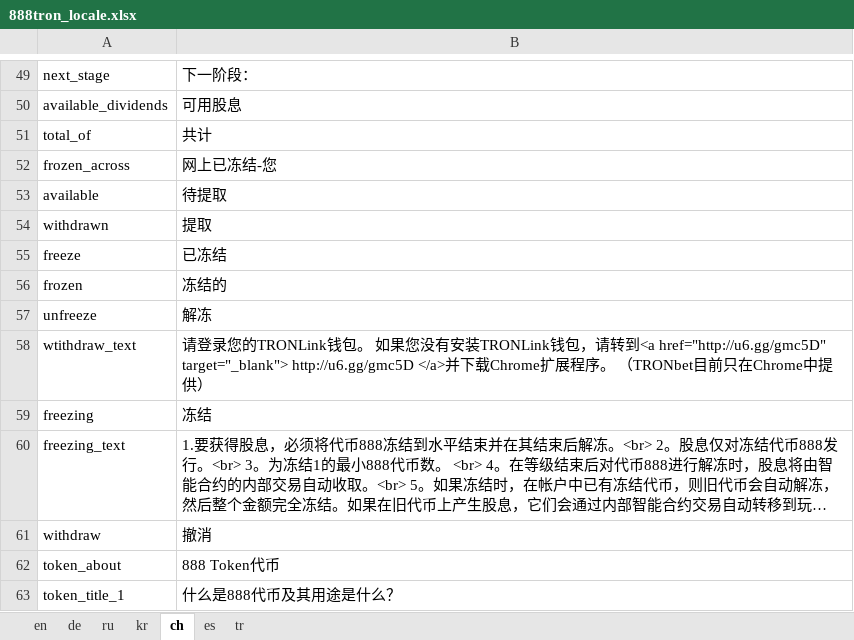
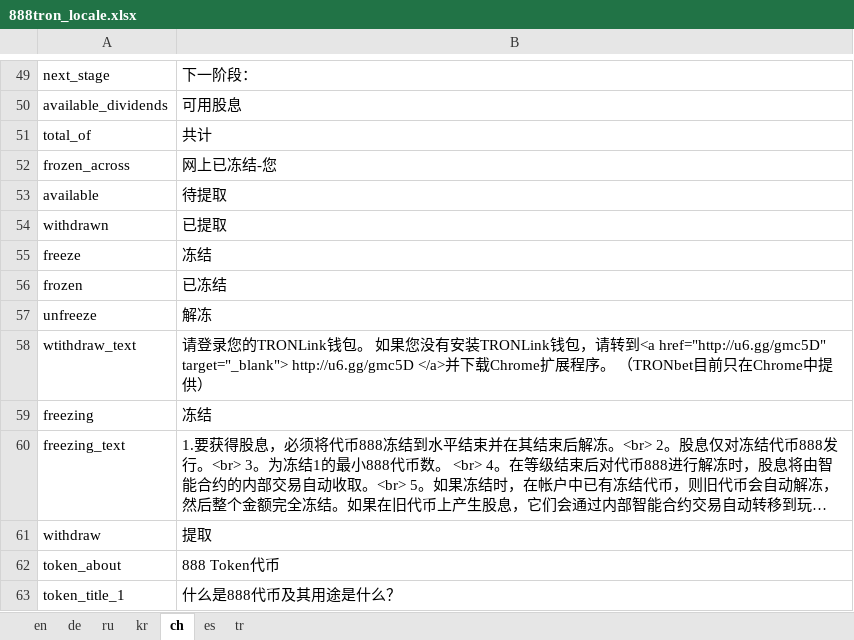
Before and after one commit to 888tron/tronGamesClient, an Excel workbook: locale/888tron_locale.xlsx, sheet ch, drawn as a sheet; only a part is shown, gaps mark what is left out; long unchanged cells end in …; values as stored, in another font and other column widths than the file's, no borders; the diff names each change by its address in the sheet, - before the commit and + after, or states it on an @@ line.

Commit message:
update ch locale

```diff
--- a/locale/888tron_locale.xlsx (sheet ch)
+++ b/locale/888tron_locale.xlsx (sheet ch)
-B54: 提取
+B54: 已提取
-B55: 已冻结
+B55: 冻结
-B56: 冻结的
+B56: 已冻结
-B61: 撤消
+B61: 提取
```
Also changed, not shown: 1 other file.
